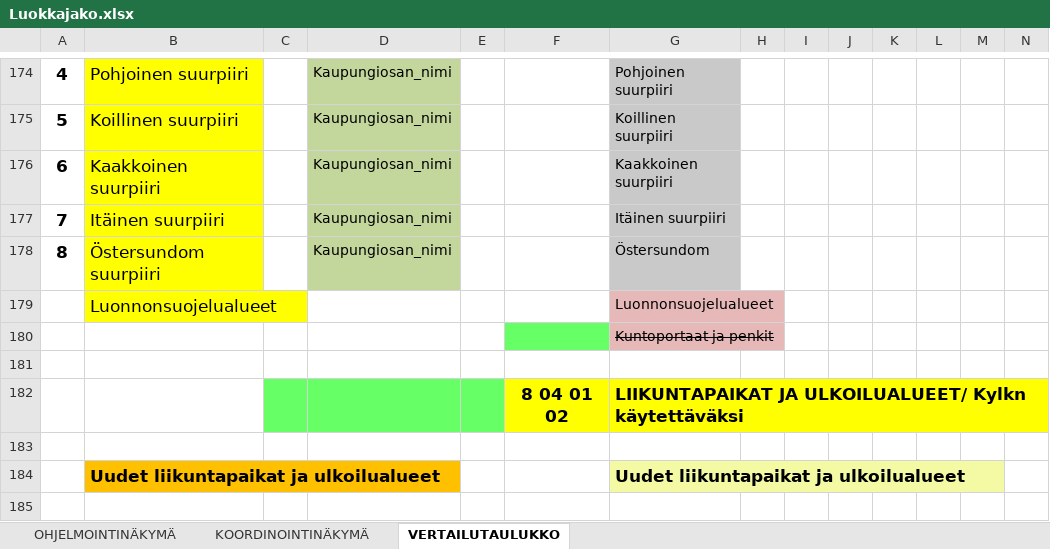
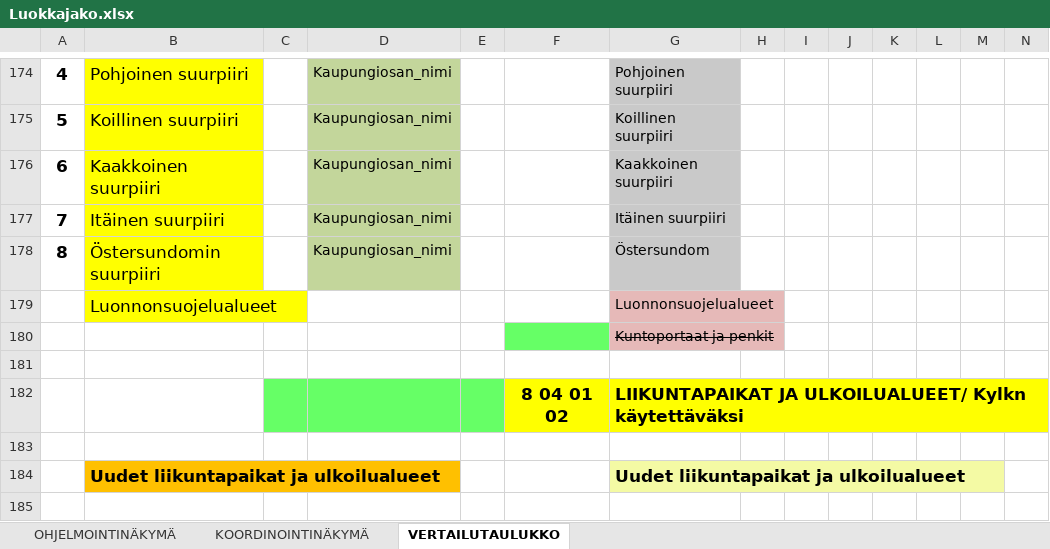
Before and after one commit to City-of-Helsinki/infraohjelmointi-api, an Excel workbook: Luokkajako.xlsx, sheet VERTAILUTAULUKKO, drawn as a sheet; only a part is shown, gaps mark what is left out; values as stored, in another font and other column widths than the file's, no borders; the diff names each change by its address in the sheet, - before the commit and + after, or states it on an @@ line.

Commit message:
Fixed subclass name in excel

```diff
--- a/Luokkajako.xlsx (sheet VERTAILUTAULUKKO)
+++ b/Luokkajako.xlsx (sheet VERTAILUTAULUKKO)
-B178: Östersundom suurpiiri
+B178: Östersundomin suurpiiri
```
Also changed, not shown: charts or pictures.
